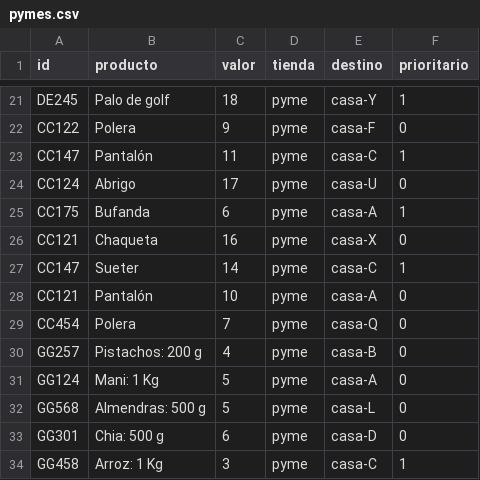
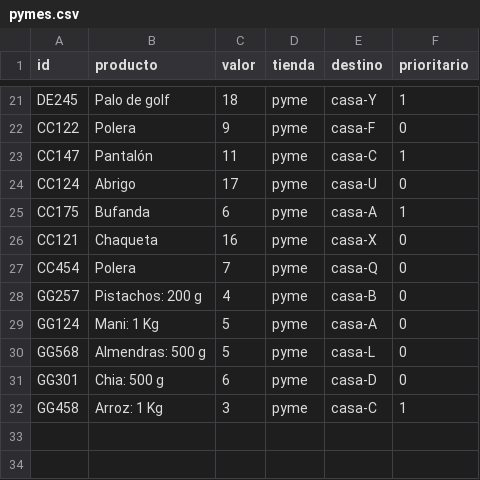
Before and after one commit to KhavKivar/Tarea1SD, a CSV file: Clientes/pymes.csv, drawn as a sheet; only a part is shown, gaps mark what is left out; the diff names each change by its address in the sheet, - before the commit and + after, or states it on an @@ line.

```diff
--- a/Clientes/pymes.csv
+++ b/Clientes/pymes.csv
-row 27: CC147 | Sueter | 14 | pyme | casa-C | 1
-row 28: CC121 | Pantalón | 10 | pyme | casa-A | 0
```
Also changed, not shown: 8 other files.
